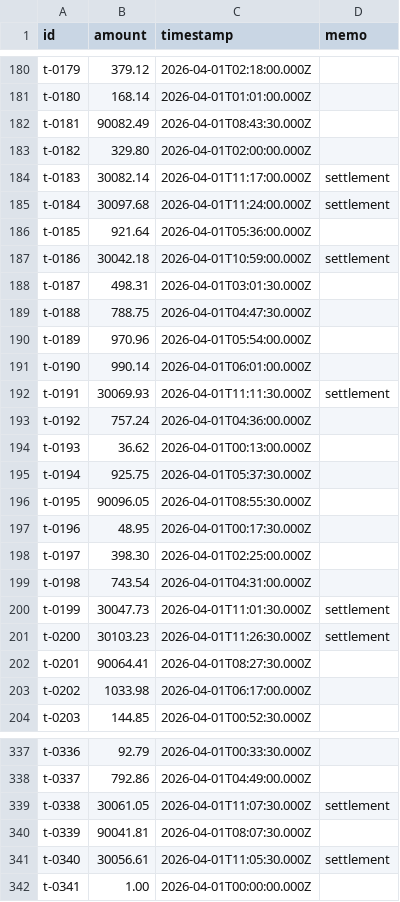
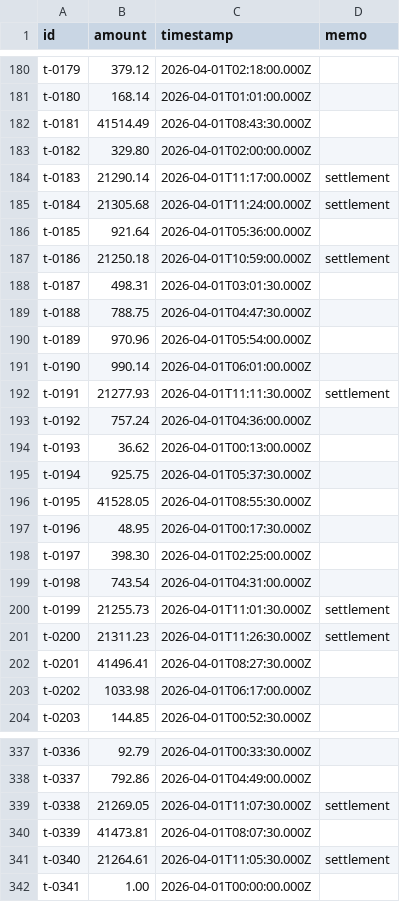
Before and after one commit to dimafarafonov/test-tasks, a CSV file: reconciliation-engine/examples/example_5_manual_1k/theirs.csv, drawn as a sheet; only a part is shown, gaps mark what is left out; the diff covers the shown part only.

```diff
--- a/reconciliation-engine/examples/example_5_manual_1k/theirs.csv
+++ b/reconciliation-engine/examples/example_5_manual_1k/theirs.csv
@@ -181,8 +181,8 @@ t-0179,379.12,2026-04-01T02:18:00.000Z,
 t-0180,168.14,2026-04-01T01:01:00.000Z,
-t-0181,90082.49,2026-04-01T08:43:30.000Z,
+t-0181,41514.49,2026-04-01T08:43:30.000Z,
 t-0182,329.80,2026-04-01T02:00:00.000Z,
-t-0183,30082.14,2026-04-01T11:17:00.000Z,settlement
-t-0184,30097.68,2026-04-01T11:24:00.000Z,settlement
+t-0183,21290.14,2026-04-01T11:17:00.000Z,settlement
+t-0184,21305.68,2026-04-01T11:24:00.000Z,settlement
 t-0185,921.64,2026-04-01T05:36:00.000Z,
-t-0186,30042.18,2026-04-01T10:59:00.000Z,settlement
+t-0186,21250.18,2026-04-01T10:59:00.000Z,settlement
 t-0187,498.31,2026-04-01T03:01:30.000Z,
@@ -191,3 +191,3 @@ t-0189,970.96,2026-04-01T05:54:00.000Z,
 t-0190,990.14,2026-04-01T06:01:00.000Z,
-t-0191,30069.93,2026-04-01T11:11:30.000Z,settlement
+t-0191,21277.93,2026-04-01T11:11:30.000Z,settlement
 t-0192,757.24,2026-04-01T04:36:00.000Z,
@@ -195,3 +195,3 @@ t-0193,36.62,2026-04-01T00:13:00.000Z,
 t-0194,925.75,2026-04-01T05:37:30.000Z,
-t-0195,90096.05,2026-04-01T08:55:30.000Z,
+t-0195,41528.05,2026-04-01T08:55:30.000Z,
 t-0196,48.95,2026-04-01T00:17:30.000Z,
@@ -199,5 +199,5 @@ t-0197,398.30,2026-04-01T02:25:00.000Z,
 t-0198,743.54,2026-04-01T04:31:00.000Z,
-t-0199,30047.73,2026-04-01T11:01:30.000Z,settlement
-t-0200,30103.23,2026-04-01T11:26:30.000Z,settlement
-t-0201,90064.41,2026-04-01T08:27:30.000Z,
+t-0199,21255.73,2026-04-01T11:01:30.000Z,settlement
+t-0200,21311.23,2026-04-01T11:26:30.000Z,settlement
+t-0201,41496.41,2026-04-01T08:27:30.000Z,
 t-0202,1033.98,2026-04-01T06:17:00.000Z,
@@ -338,5 +338,5 @@ t-0336,92.79,2026-04-01T00:33:30.000Z,
 t-0337,792.86,2026-04-01T04:49:00.000Z,
-t-0338,30061.05,2026-04-01T11:07:30.000Z,settlement
-t-0339,90041.81,2026-04-01T08:07:30.000Z,
-t-0340,30056.61,2026-04-01T11:05:30.000Z,settlement
+t-0338,21269.05,2026-04-01T11:07:30.000Z,settlement
+t-0339,41473.81,2026-04-01T08:07:30.000Z,
+t-0340,21264.61,2026-04-01T11:05:30.000Z,settlement
 t-0341,1.00,2026-04-01T00:00:00.000Z,
```
Also changed, not shown: 188 edited cells elsewhere in this file, reconciliation-engine/examples/example_5_manual_1k/ours.csv, 12 other files.
